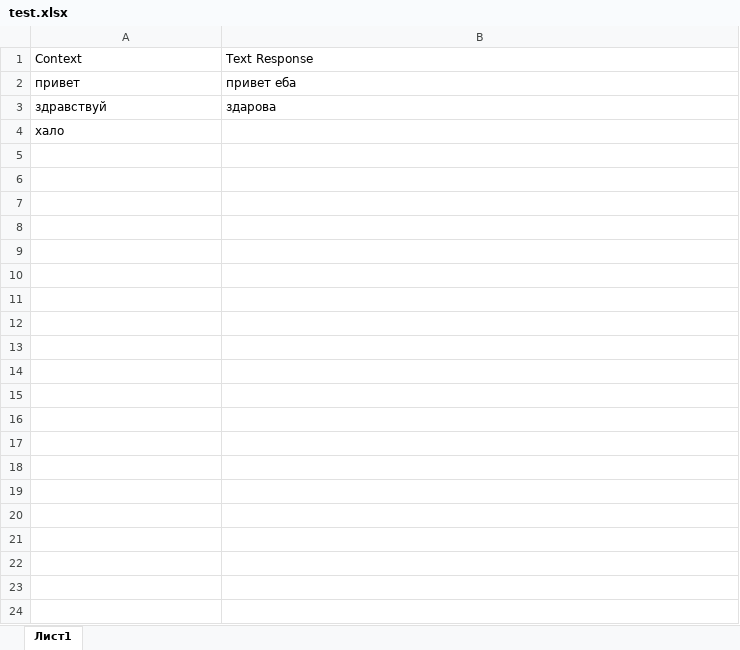
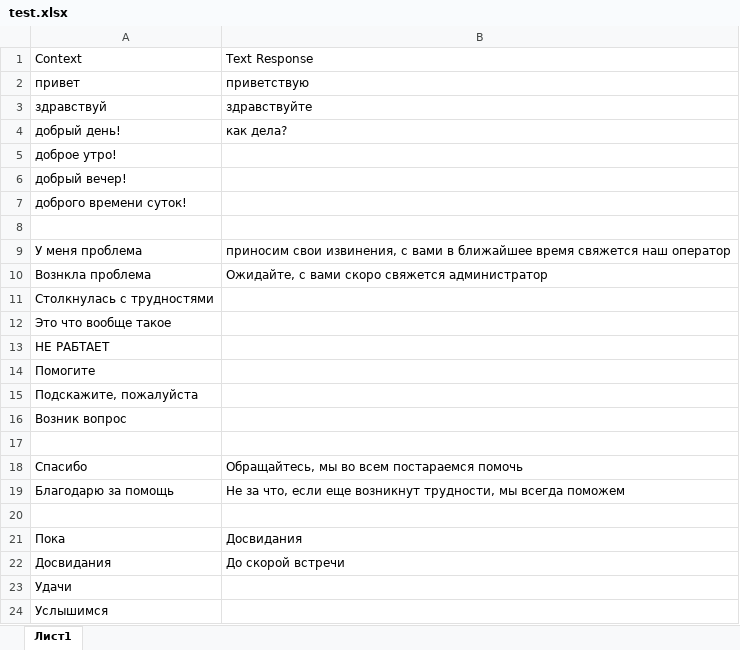
Before and after one commit to eeeelzvt/CB, an Excel workbook: test.xlsx, sheet Лист1, drawn as a sheet; values as stored, in another font and other column widths than the file's, no borders; addresses are those after the commit; the diff names each change by its address in the sheet, - before the commit and + after, or states it on an @@ line.

Commit message:
Add files via upload

```diff
--- a/test.xlsx (sheet Лист1)
+++ b/test.xlsx (sheet Лист1)
-B2: привет еба
+B2: приветствую
-B3: здарова
+B3: здравствуйте
+row 4: добрый день! | как дела?
-A5: хало
+A5: доброе утро!
+row 6: добрый вечер!
+row 7: доброго времени суток!
+row 8: (empty)
+row 9: У меня проблема | приносим свои извинения, с вами в ближайшее время свяжется наш оператор
+row 10: Вознкла проблема | Ожидайте, с вами скоро свяжется администратор
+row 11: Столкнулась с трудностями
+row 12: Это что вообще такое
+row 13: НЕ РАБТАЕТ
+row 14: Помогите
+row 15: Подскажите, пожалуйста
+row 16: Возник вопрос
+row 17: (empty)
+row 18: Спасибо | Обращайтесь, мы во всем постараемся помочь
+row 19: Благодарю за помощь | Не за что, если еще возникнут трудности, мы всегда поможем
+row 20: (empty)
+row 21: Пока | Досвидания
+row 22: Досвидания | До скорой встречи
+row 23: Удачи
+row 24: Услышимся
```
